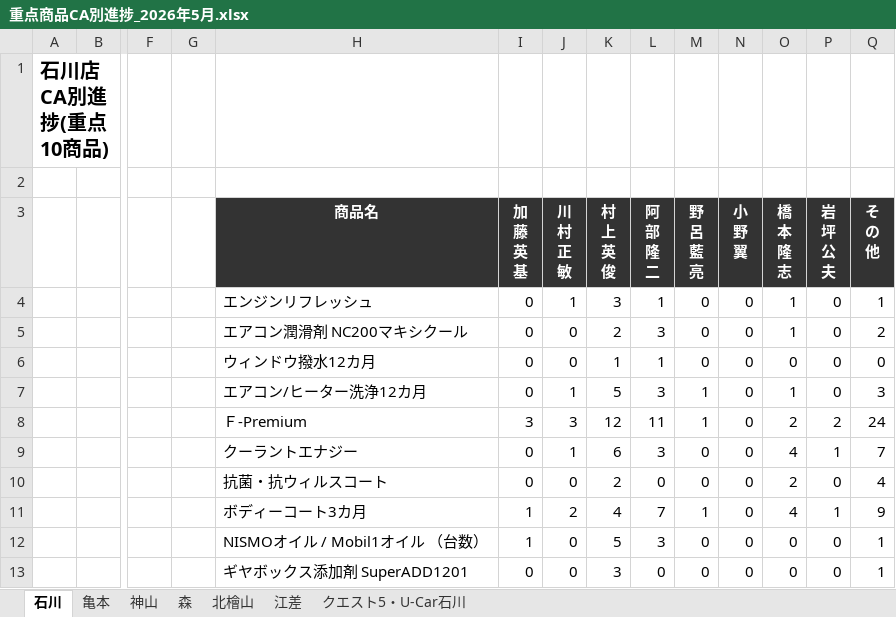
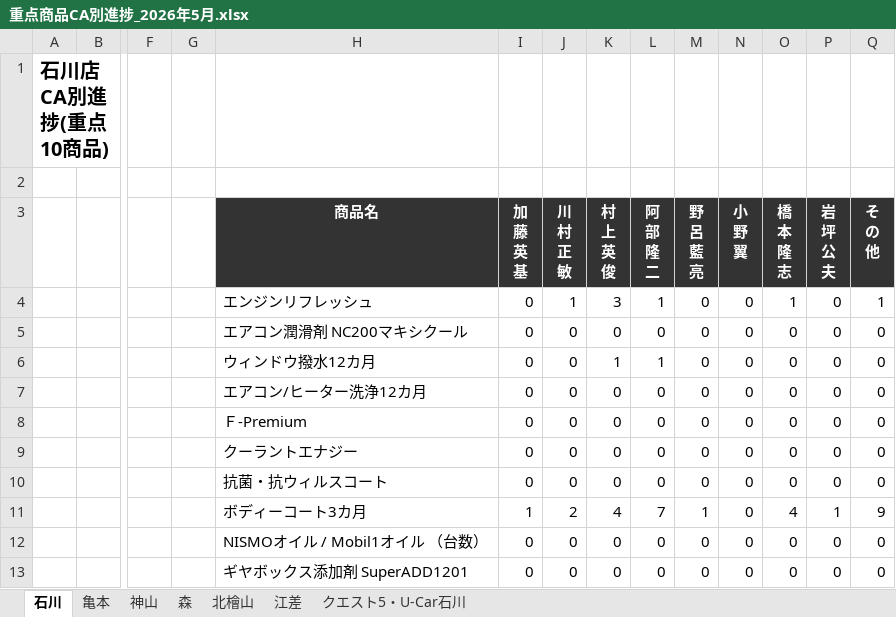
Before and after one commit to kir780866006052-sketch/jyuten-syouhin, an Excel workbook: 重点商品CA別進捗_2026年5月.xlsx, sheet 石川, drawn as a sheet; only a part is shown, gaps mark what is left out; values as stored, in another font and other column widths than the file's, no borders; charts and pictures not drawn; removed rows and columns are numbered as before the commit, all else as after; rows hold the shown columns only; the diff names each change by its address in the sheet, - before the commit and + after, or states it on an @@ line.

```diff
--- a/重点商品CA別進捗_2026年5月.xlsx (sheet 石川)
+++ b/重点商品CA別進捗_2026年5月.xlsx (sheet 石川)
-K5 (村 上 英 俊): 2
+K5 (村 上 英 俊): 0
-L5 (阿 部 隆 二): 3
+L5 (阿 部 隆 二): 0
-O5 (橋 本 隆 志): 1
+O5 (橋 本 隆 志): 0
-Q5 (そ の 他): 2
+Q5 (そ の 他): 0
-row 7:  |  |  |  | エアコン/ヒーター洗浄12カ月 | 0 | 1 | 5 | 3 | 1 | 0 | 1 | 0 | 3
-row 8:  |  |  |  | Ｆ-Premium | 3 | 3 | 12 | 11 | 1 | 0 | 2 | 2 | 24
-row 9:  |  |  |  | クーラントエナジー | 0 | 1 | 6 | 3 | 0 | 0 | 4 | 1 | 7
+row 7:  |  |  |  | エアコン/ヒーター洗浄12カ月 | 0 | 0 | 0 | 0 | 0 | 0 | 0 | 0 | 0
+row 8:  |  |  |  | Ｆ-Premium | 0 | 0 | 0 | 0 | 0 | 0 | 0 | 0 | 0
+row 9:  |  |  |  | クーラントエナジー | 0 | 0 | 0 | 0 | 0 | 0 | 0 | 0 | 0
-K10 (村 上 英 俊): 2
+K10 (村 上 英 俊): 0
-O10 (橋 本 隆 志): 2
+O10 (橋 本 隆 志): 0
-Q10 (そ の 他): 4
+Q10 (そ の 他): 0
-I12 (加 藤 英 基): 1
+I12 (加 藤 英 基): 0
-K12 (村 上 英 俊): 5
+K12 (村 上 英 俊): 0
-L12 (阿 部 隆 二): 3
+L12 (阿 部 隆 二): 0
-Q12:Q13 (そ の 他): 1
+Q12:Q13 (そ の 他): 0
-K13 (村 上 英 俊): 3
+K13 (村 上 英 俊): 0
```
Also changed, not shown: sheet 神山, sheet 亀本, sheet クエスト5・U-Car石川, sheet 森, sheet 江差, sheet 北檜山, charts or pictures.
